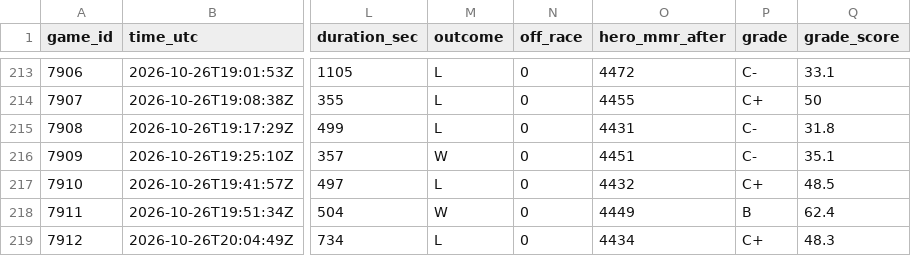
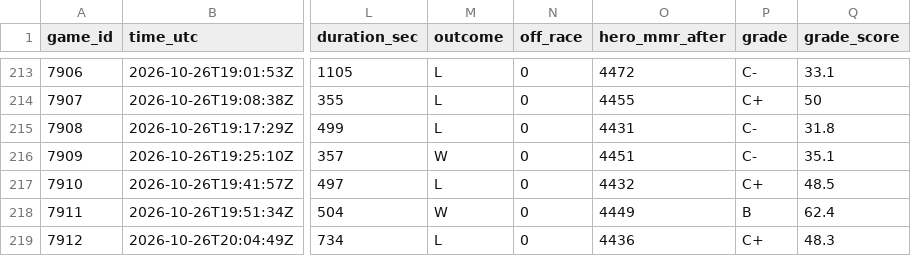
Before and after one commit to damoresalvatore/public-info, a CSV file: sc2/games-2026-10.csv, drawn as a sheet; only a part is shown, gaps mark what is left out; the diff names each change by its address in the sheet, - before the commit and + after, or states it on an @@ line.

```diff
--- a/sc2/games-2026-10.csv
+++ b/sc2/games-2026-10.csv
-O219 (hero_mmr_after): 4434
+O219 (hero_mmr_after): 4436
```
Also changed, not shown: sc2/all.csv, 6 other files.
